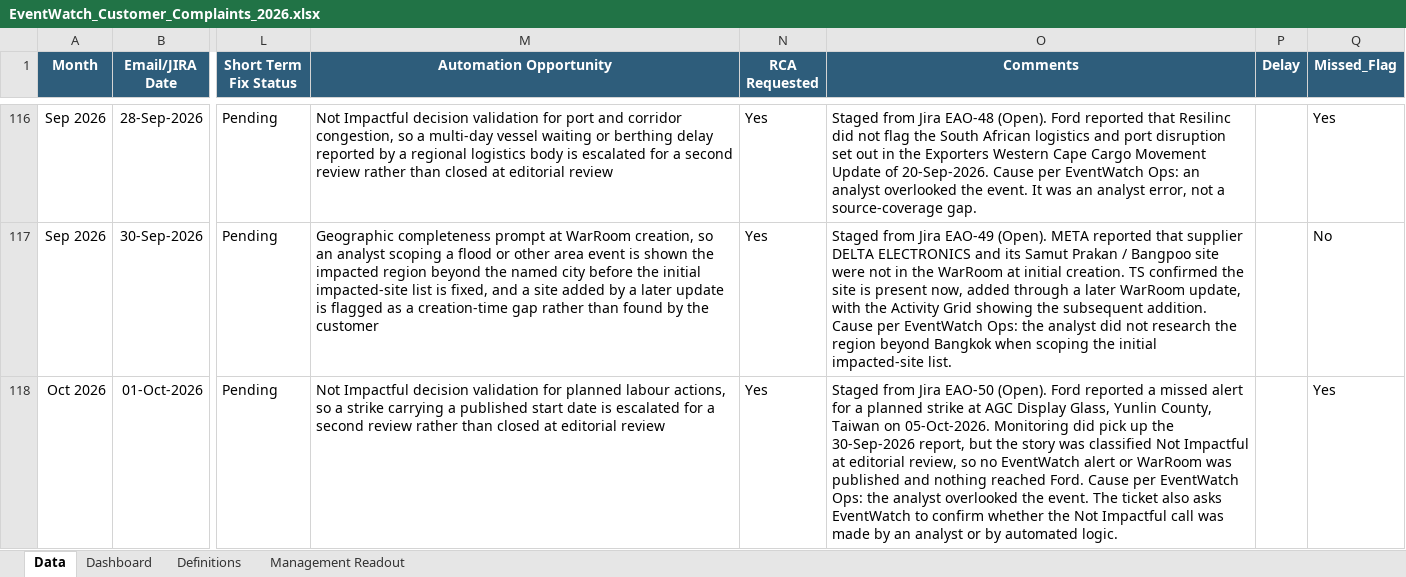
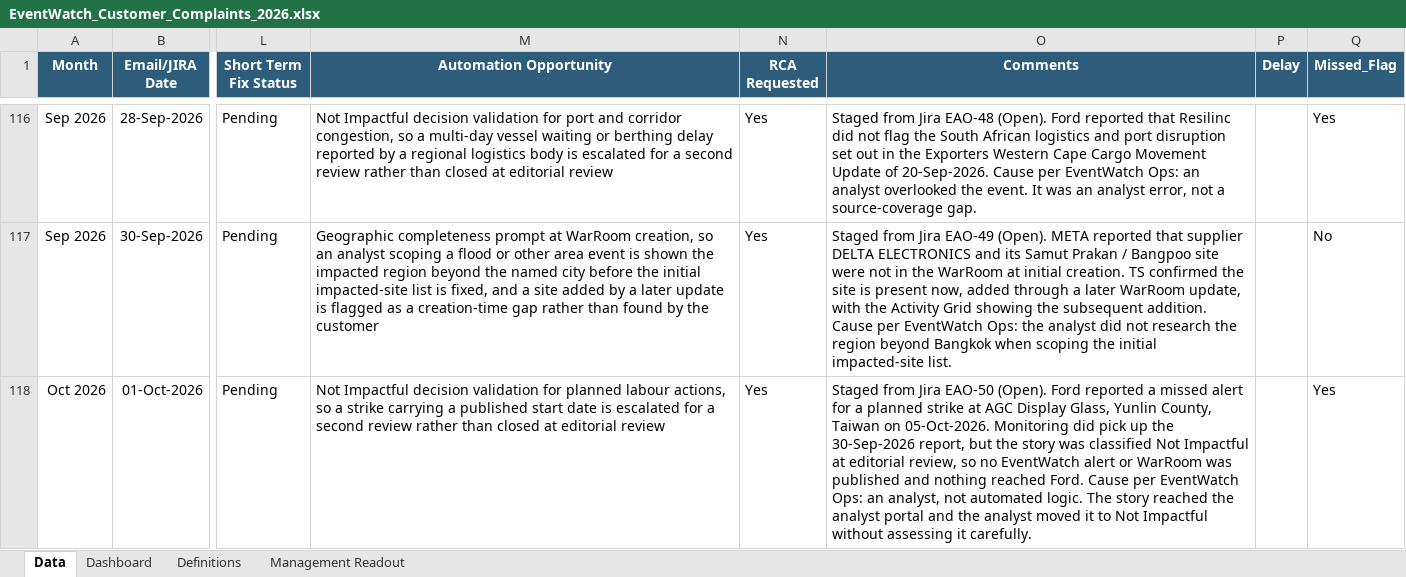
Before and after one commit to sangrambarger/EventWatch_Customer_Complaints, an Excel workbook: EventWatch_Customer_Complaints_2026.xlsx, sheet Data, drawn as a sheet; only a part is shown, gaps mark what is left out; values as stored, in another font and other column widths than the file's, no borders; conditional formats and table styles not drawn; the diff names each change by its address in the sheet, - before the commit and + after, or states it on an @@ line.

```diff
--- a/EventWatch_Customer_Complaints_2026.xlsx (sheet Data)
+++ b/EventWatch_Customer_Complaints_2026.xlsx (sheet Data)
-O118 (Comments): …EventWatch Ops: the analyst overlooked the event. The ticket also asks EventWatch to confirm whether the Not Impactful call was made by an analyst or by automated logic.
+O118 (Comments): …EventWatch Ops: an analyst, not automated logic. The story reached the analyst portal and the analyst moved it to Not Impactful without assessing it carefully.
```
Also changed, not shown: 2 other files.
